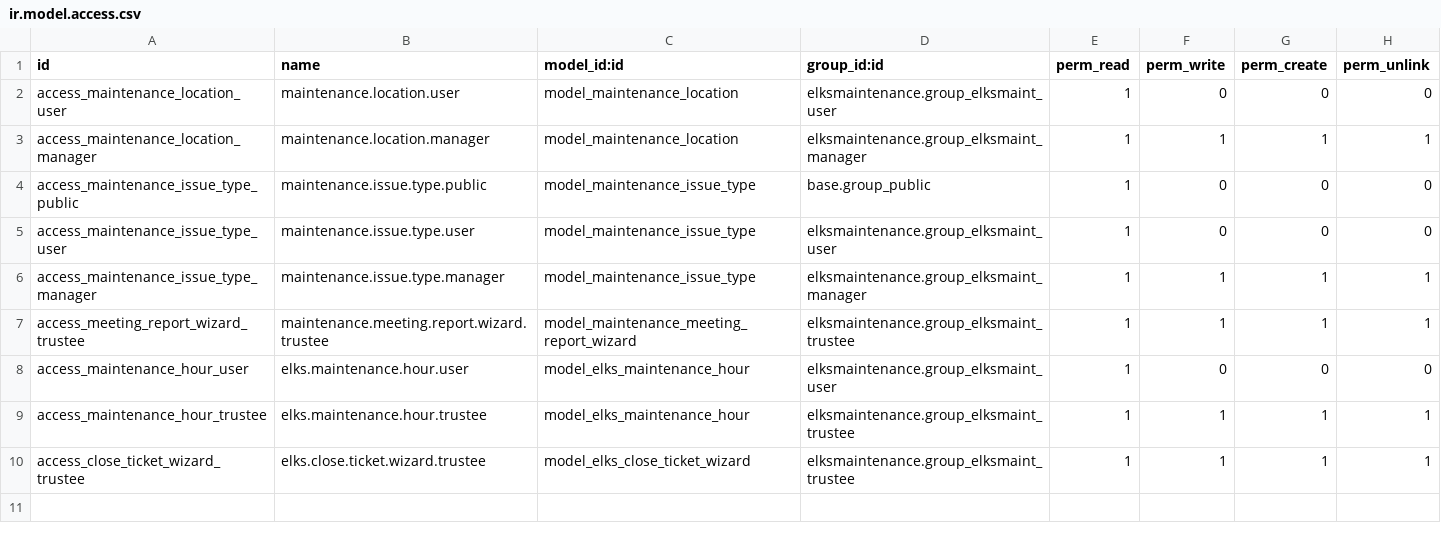
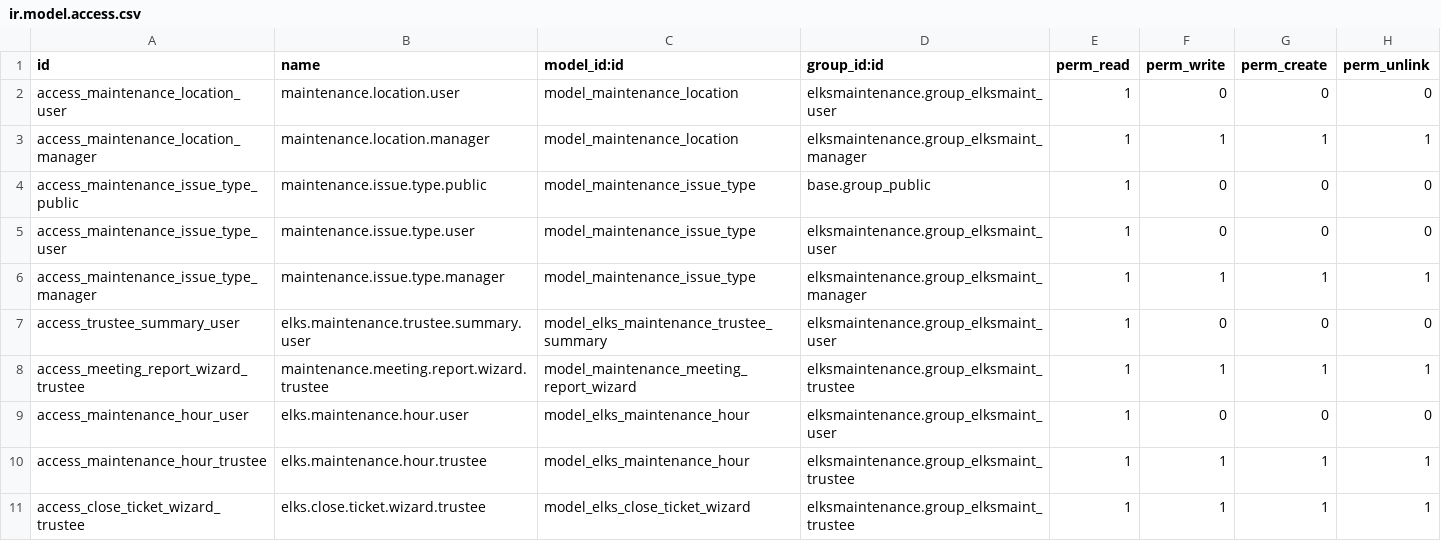
Before and after one commit to LeoricCryotek/elksmaintenance, a CSV file: security/ir.model.access.csv, drawn as a sheet.

```diff
--- a/security/ir.model.access.csv
+++ b/security/ir.model.access.csv
@@ -6,2 +6,3 @@ access_maintenance_issue_type_user,maintenance.issue.type.user,model_maintenance
 access_maintenance_issue_type_manager,maintenance.issue.type.manager,model_maintenance_issue_type,elksmaintenance.group_elksmaint_manager,1,1,1,1
+access_trustee_summary_user,elks.maintenance.trustee.summary.user,model_elks_maintenance_trustee_summary,elksmaintenance.group_elksmaint_user,1,0,0,0
 access_meeting_report_wizard_trustee,maintenance.meeting.report.wizard.trustee,model_maintenance_meeting_report_wizard,elksmaintenance.group_elksmaint_trustee,1,1,1,1
```
Also changed, not shown: 5 other files.
